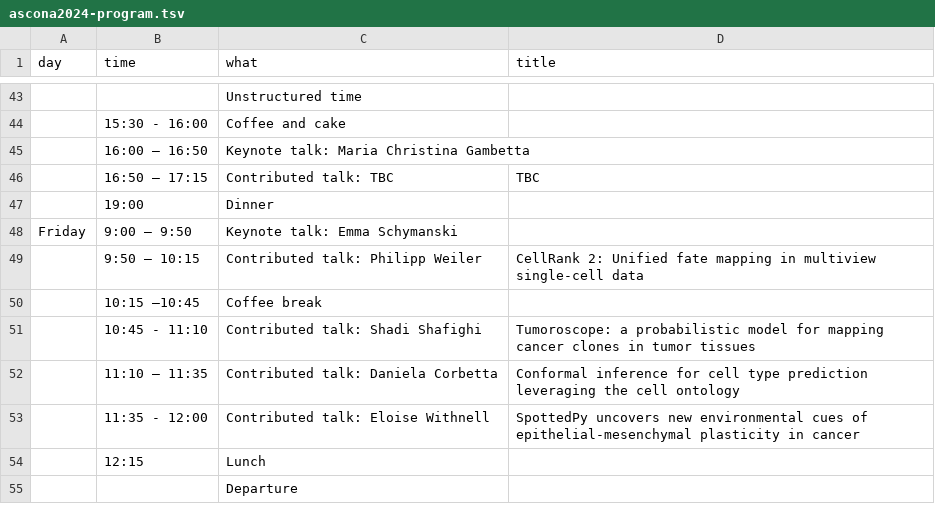
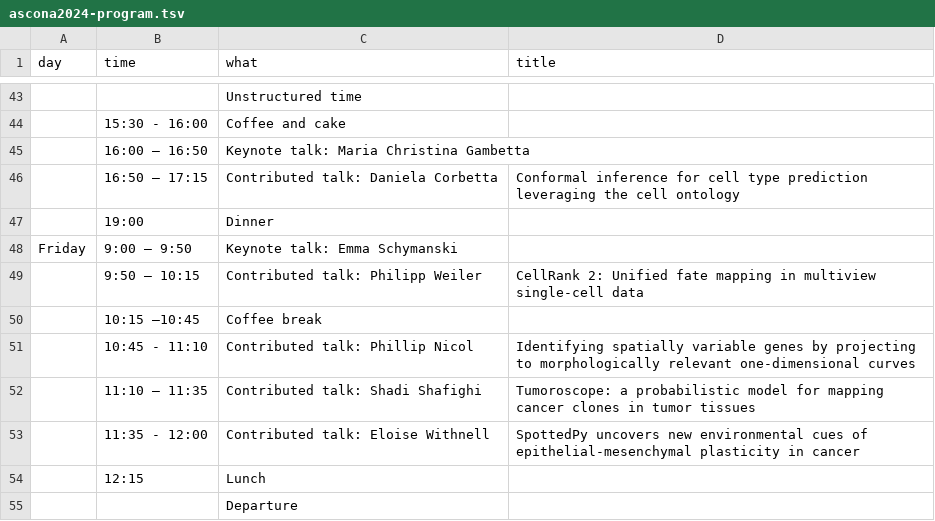
Before and after one commit to Huber-group-EMBL/Huber-group-EMBL.github.io, a TSV file: events/ascona2024-program.tsv, drawn as a sheet; only a part is shown, gaps mark what is left out; removed rows and columns are numbered as before the commit, all else as after; the diff names each change by its address in the sheet, - before the commit and + after, or states it on an @@ line.

Commit message:
Added Philip Nicol

```diff
--- a/events/ascona2024-program.tsv
+++ b/events/ascona2024-program.tsv
-row 46:  | 16:50 – 17:15 | Contributed talk: TBC | TBC
+row 46:  | 16:50 – 17:15 | Contributed talk: Daniela Corbetta | Conformal inference for cell type prediction leveraging the cell ontology
+row 51:  | 10:45 - 11:10 | Contributed talk: Phillip Nicol | Identifying spatially variable genes by projecting to morphologically relevant one-dimensional curves
-B52 (time): 10:45 - 11:10
+B52 (time): 11:10 – 11:35
-row 52:  | 11:10 – 11:35 | Contributed talk: Daniela Corbetta | Conformal inference for cell type prediction leveraging the cell ontology
```
